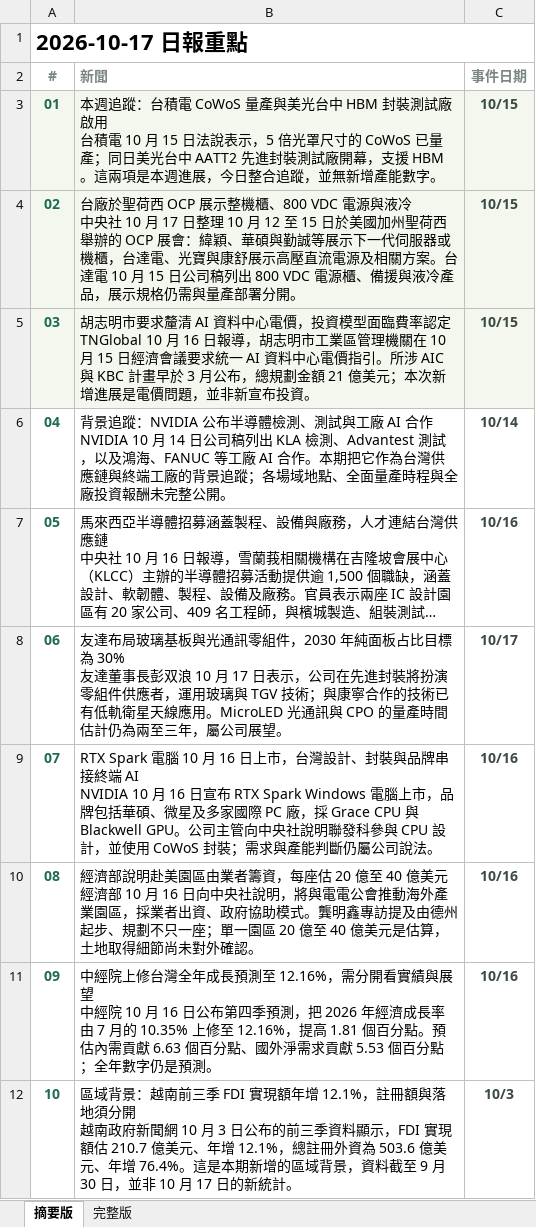
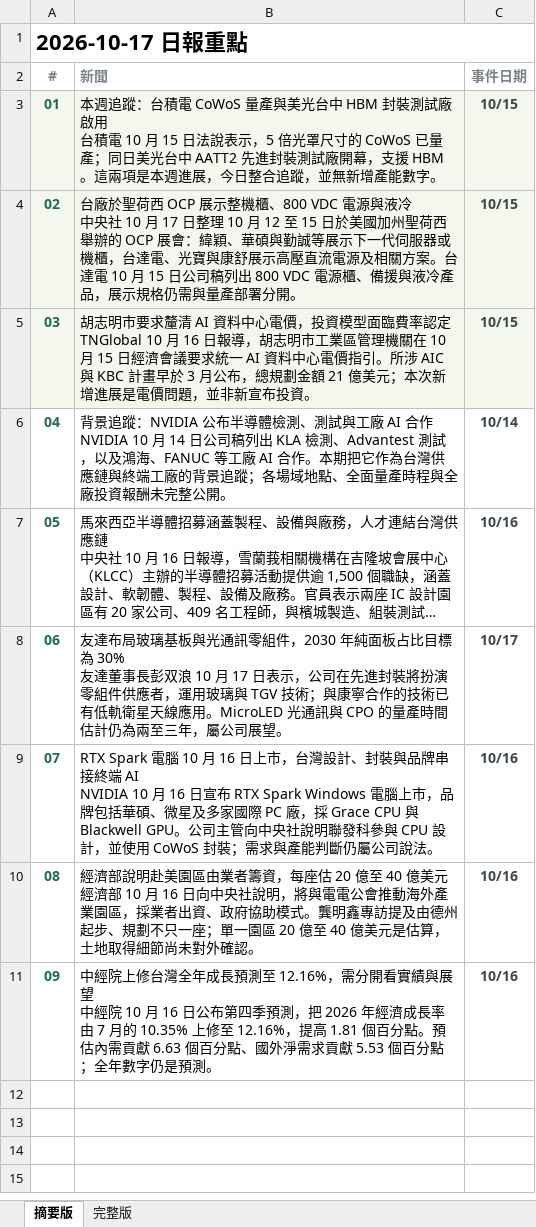
Before and after one commit to aiwlulu/daily-brief-site, an Excel workbook: docs/exports/day-2026-10-17.xlsx, sheet 摘要版, drawn as a sheet; long unchanged cells end in …; values as stored, in another font and other column widths than the file's, no borders; ↵ is a line break in a cell; the diff names each change by its address in the sheet, - before the commit and + after, or states it on an @@ line.

```diff
--- a/docs/exports/day-2026-10-17.xlsx (sheet 摘要版)
+++ b/docs/exports/day-2026-10-17.xlsx (sheet 摘要版)
-row 12: 10 | 區域背景：越南前三季 FDI 實現額年增 12.1%，註冊額與落地須分開 ↵ 越南政府新聞網 10 月 3 日公布的前三季資料顯示，FDI 實現額估 210.7 億美元、年增 12.1%，總註冊外資為 503.6 億美元、年增 76.4%。這是本期新增的區域背景，資料截至 9 月 30 日，並非 10 月 17 日的新統計。 | 10/3
```
Also changed, not shown: sheet 完整版, docs/exports/day-2026-10-17-en.xlsx, docs/exports/events-2026-10-17-en.xlsx, 6 other files.
